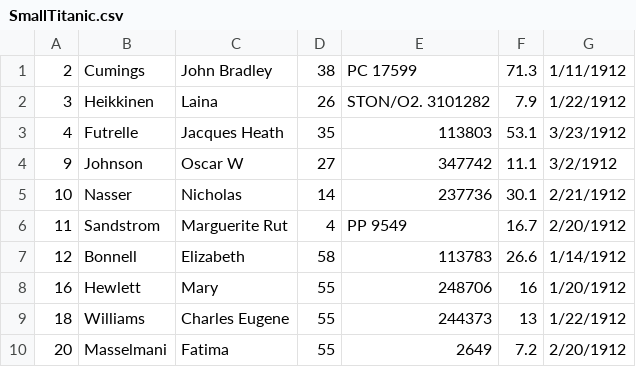
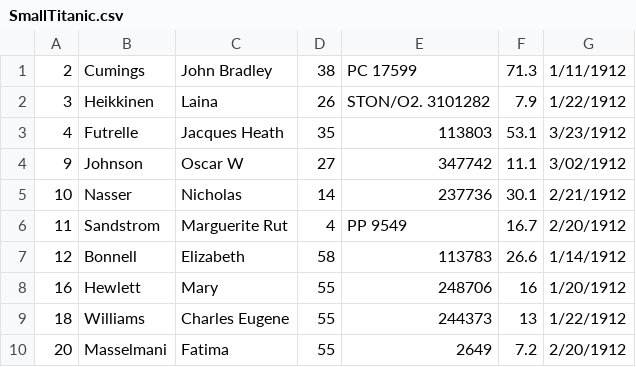
Before and after one commit to Programmer061703/DBHW, a CSV file: SmallTitanic.csv, drawn as a sheet.

```diff
--- a/SmallTitanic.csv
+++ b/SmallTitanic.csv
@@ -3,3 +3,3 @@
 4,Futrelle,Jacques Heath,35,113803,53.1,3/23/1912
-9,Johnson,Oscar W,27,347742,11.1,3/2/1912
+9,Johnson,Oscar W,27,347742,11.1,3/02/1912
 10,Nasser,Nicholas,14,237736,30.1,2/21/1912
```
Also changed, not shown: 3 other files.
